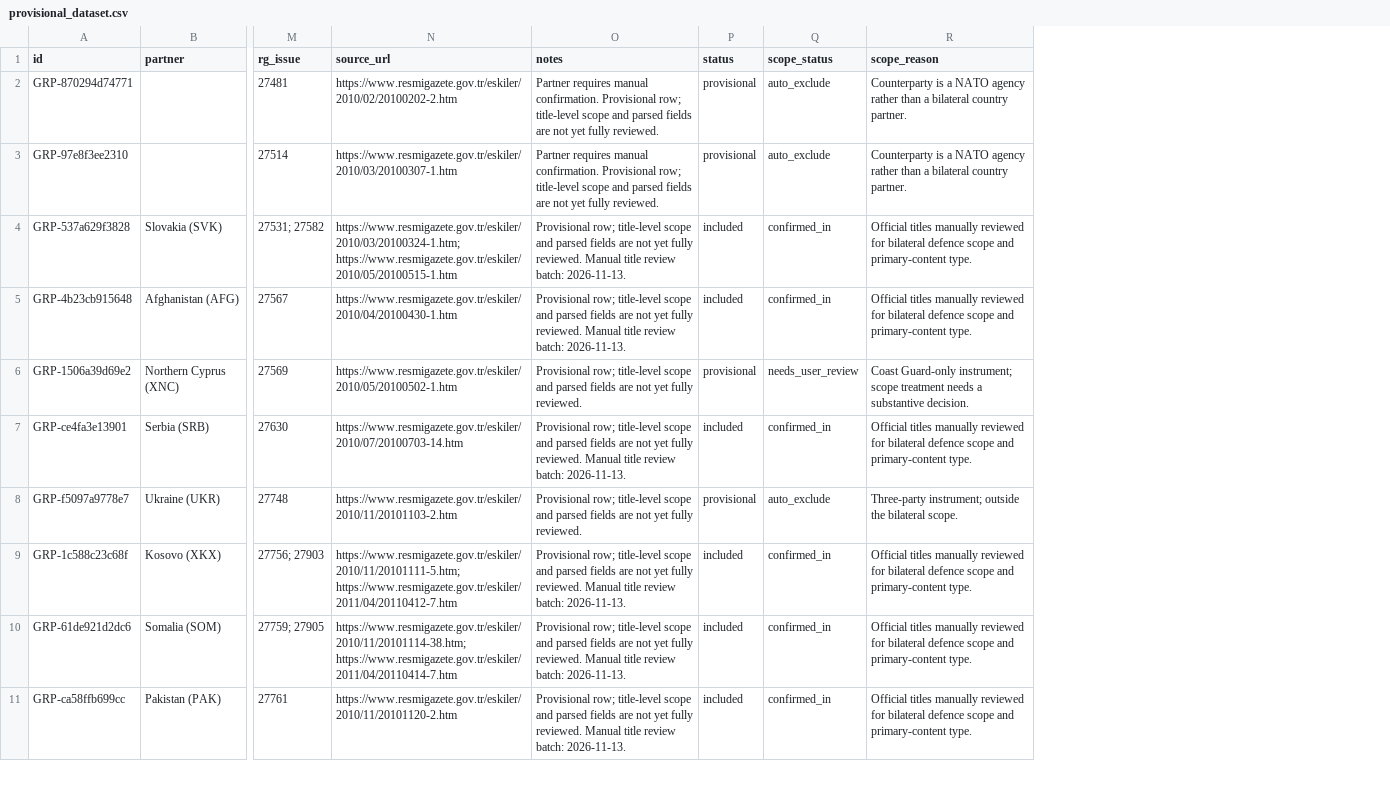
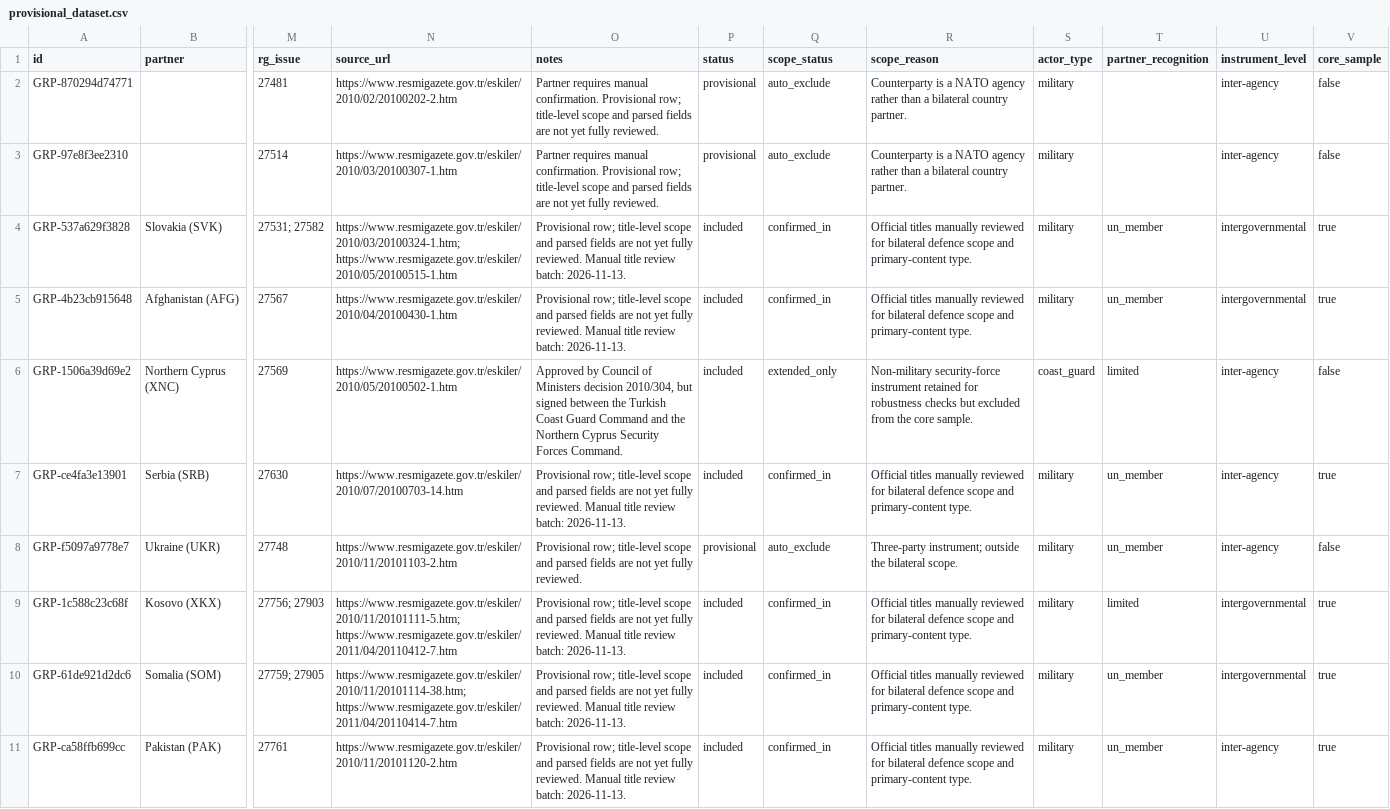
Before and after one commit to azurebek/tsiav, a CSV file: data/interim/provisional_dataset.csv, drawn as a sheet; only a part is shown, gaps mark what is left out; the diff names each change by its address in the sheet, - before the commit and + after, or states it on an @@ line.

Commit message:
Publish core and extended full datasets

```diff
--- a/data/interim/provisional_dataset.csv
+++ b/data/interim/provisional_dataset.csv
+column S (actor_type), rows 2-11: military | military | military | military | coast_guard | military | military | military | military | military
+column T (partner_recognition), rows 4-11: un_member | un_member | limited | un_member | un_member | limited | un_member | un_member
+column U (instrument_level), rows 2-11: inter-agency | inter-agency | intergovernmental | intergovernmental | inter-agency | inter-agency | inter-agency | intergovernmental | intergovernmental | inter-agency
+column V (core_sample), rows 2-11: false | false | true | true | false | true | false | true | true | true
-O6 (notes): Provisional row; title-level scope and parsed fields are not yet fully reviewed.
+O6 (notes): Approved by Council of Ministers decision 2010/304, but signed between the Turkish Coast Guard Command and the Northern Cyprus Security Forces Command.
-P6 (status): provisional
+P6 (status): included
-Q6 (scope_status): needs_user_review
+Q6 (scope_status): extended_only
-R6 (scope_reason): Coast Guard-only instrument; scope treatment needs a substantive decision.
+R6 (scope_reason): Non-military security-force instrument retained for robustness checks but excluded from the core sample.
```
Also changed, not shown: data/interim/dataset_draft.csv, data/interim/scope_exceptions.csv, 8 other files.
